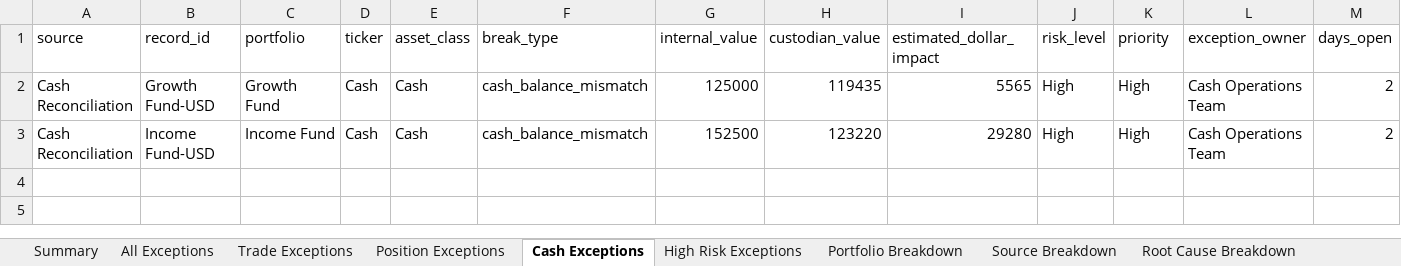
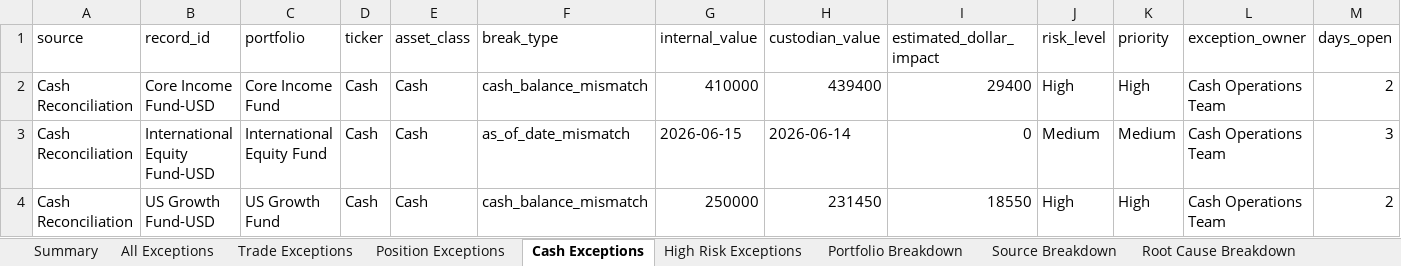
Before and after one commit to rcucc3/investment-operations-reconciliation-dashboard, an Excel workbook: output/Investment_Operations_Exception_Report.xlsx, sheet Cash Exceptions, drawn as a sheet; only a part is shown; values as stored, in another font and other column widths than the file's, no borders; addresses are those after the commit; rows hold the shown columns only; the diff names each change by its address in the sheet, - before the commit and + after, or states it on an @@ line.

Commit message:
Generate and connect expanded cash dataset

```diff
--- a/output/Investment_Operations_Exception_Report.xlsx (sheet Cash Exceptions)
+++ b/output/Investment_Operations_Exception_Report.xlsx (sheet Cash Exceptions)
-B2 (record_id): Growth Fund-USD
+B2 (record_id): Core Income Fund-USD
-C2 (portfolio): Growth Fund
+C2 (portfolio): Core Income Fund
-G2 (internal_value): 125000
+G2 (internal_value): 410000
-H2 (custodian_value): 119435
+H2 (custodian_value): 439400
-I2 (estimated_dollar_impact): 5565
+I2 (estimated_dollar_impact): 29400
+row 3: Cash Reconciliation | International Equity Fund-USD | International Equity Fund | Cash | Cash | as_of_date_mismatch | 2026-06-15 | 2026-06-14 | 0 | Medium | Medium | Cash Operations Team | 3
-B4 (record_id): Income Fund-USD
+B4 (record_id): US Growth Fund-USD
-C4 (portfolio): Income Fund
+C4 (portfolio): US Growth Fund
-G4 (internal_value): 152500
+G4 (internal_value): 250000
-H4 (custodian_value): 123220
+H4 (custodian_value): 231450
-I4 (estimated_dollar_impact): 29280
+I4 (estimated_dollar_impact): 18550
```
Also changed, not shown: sheet High Risk Exceptions, sheet All Exceptions, sheet Portfolio Breakdown, sheet Summary, sheet Root Cause Breakdown, sheet Source Breakdown, 7 other files.
